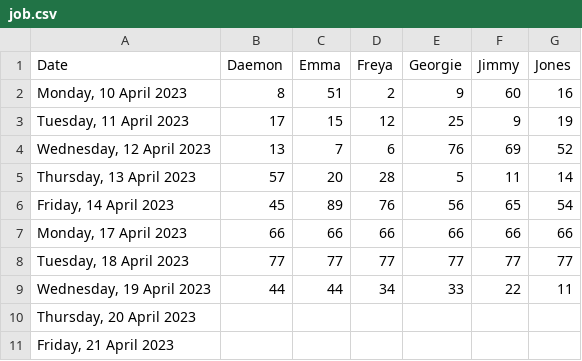
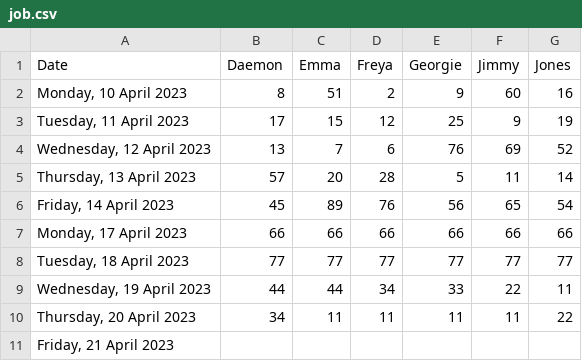
Before and after one commit to SNgere/Allocator, a CSV file: job.csv, drawn as a sheet.

Commit message:
Update job.csv

```diff
--- a/job.csv
+++ b/job.csv
@@ -9,3 +9,3 @@
 "Wednesday, 19 April 2023",44,44,34,33,22,11
-"Thursday, 20 April 2023",,,,,,
+"Thursday, 20 April 2023",34,11,11,11,11,22
 "Friday, 21 April 2023",,,,,,
```
